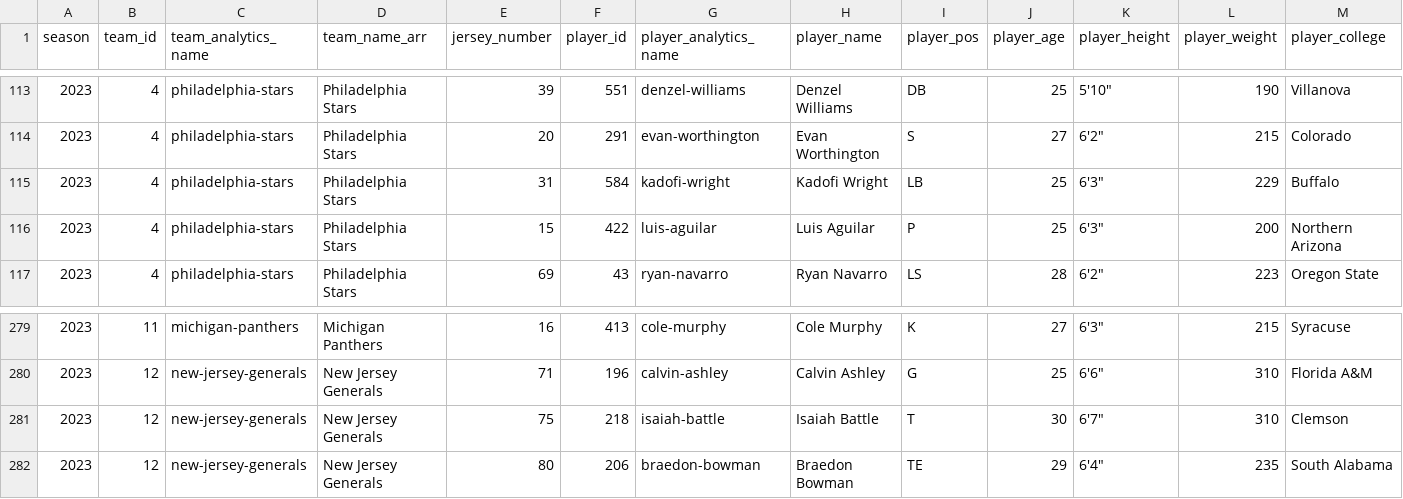
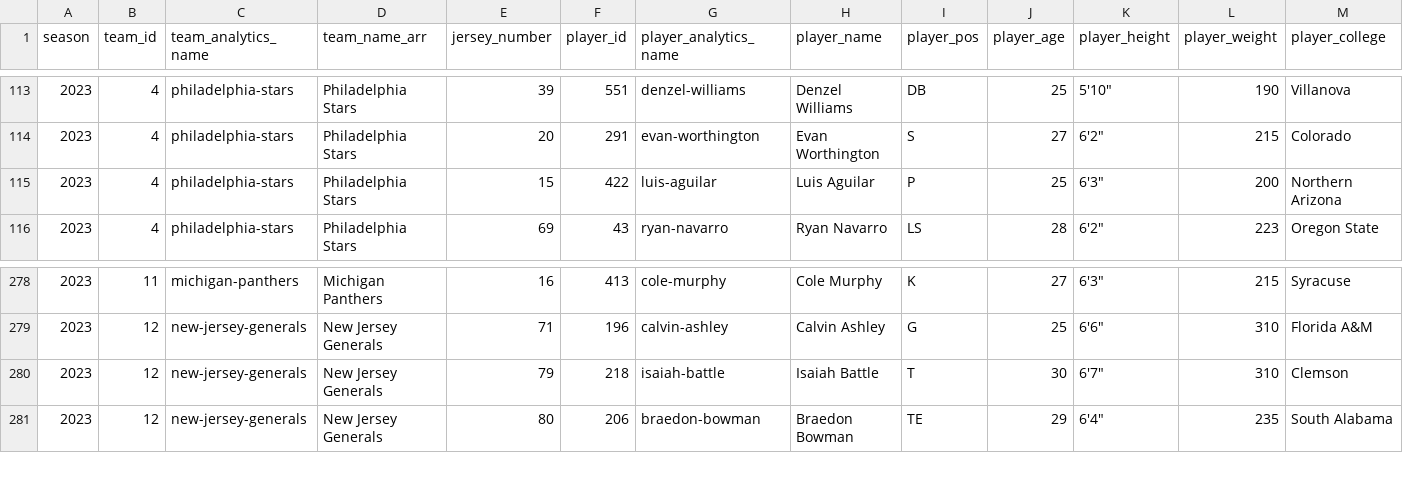
Before and after one commit to armstjc/usfl-2022-data-repository, a CSV file: rosters/season/csv/2023_usfl_rosters.csv, drawn as a sheet; only a part is shown, gaps mark what is left out; removed rows and columns are numbered as before the commit, all else as after; rows hold the shown columns only; the diff names each change by its address in the sheet, - before the commit and + after, or states it on an @@ line.

```diff
--- a/rosters/season/csv/2023_usfl_rosters.csv
+++ b/rosters/season/csv/2023_usfl_rosters.csv
-row 115: 2023 | 4 | philadelphia-stars | Philadelphia Stars | 31 | 584 | kadofi-wright | Kadofi Wright | LB | 25 | 6'3" | 229 | Buffalo
-E280 (jersey_number): 75
+E280 (jersey_number): 79
```
Also changed, not shown: rosters/weekly/csv/2023_5_usfl_rosters.csv, 22 other files.
